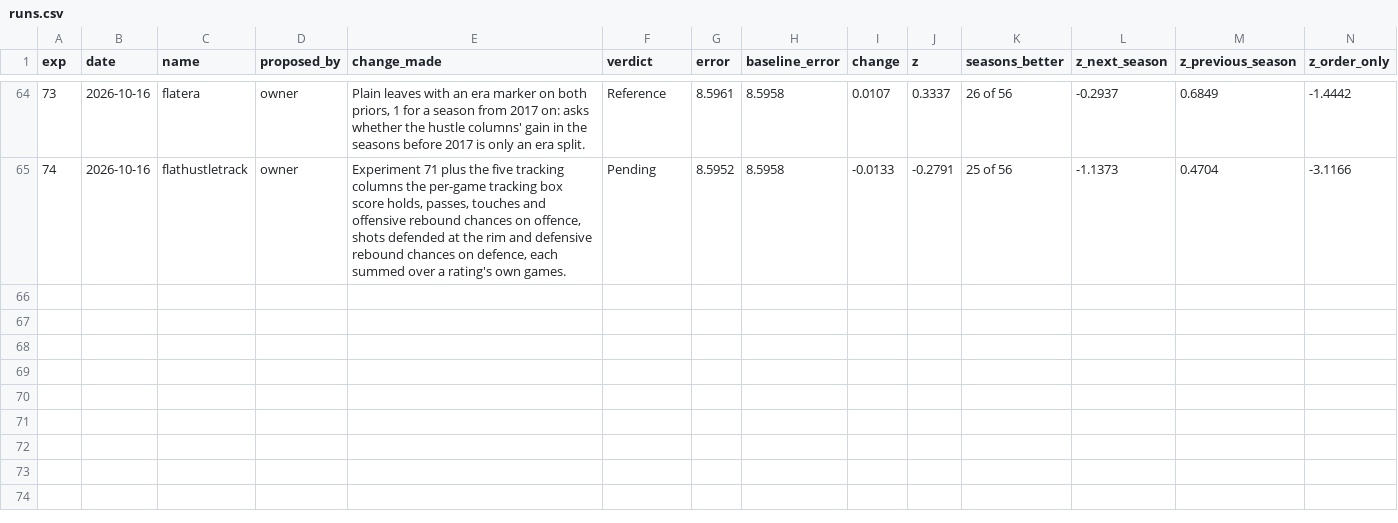
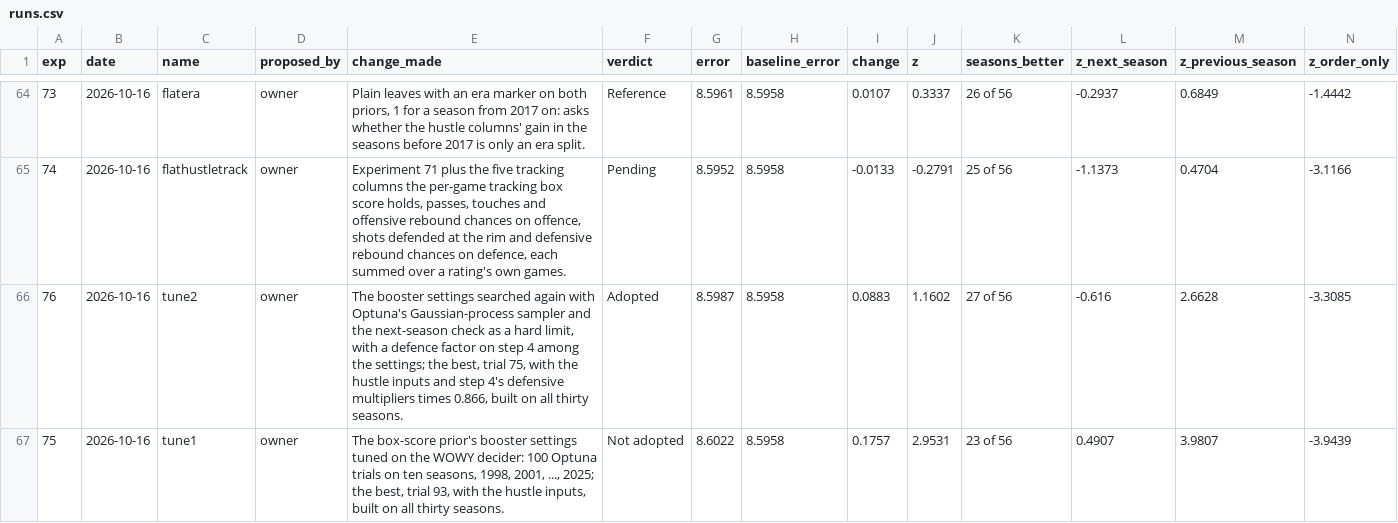
Before and after one commit to bbstats/openrapm, a CSV file: experiments/runs.csv, drawn as a sheet; only a part is shown, gaps mark what is left out; rows hold the shown columns only; the diff names each change by its address in the sheet, - before the commit and + after, or states it on an @@ line.

```diff
--- a/experiments/runs.csv
+++ b/experiments/runs.csv
+row 66: 76 | 2026-10-16 | tune2 | owner | The booster settings searched again with Optuna's Gaussian-process sampler and the next-season check as a hard limit, with a defence factor on step 4 among the settings; the best, trial 75, with the hustle inputs and step 4's defensive multipliers times 0.866, built on all thirty seasons. | Adopted | 8.5987 | 8.5958 | 0.0883 | 1.1602 | 27 of 56 | -0.616 | 2.6628 | -3.3085
+row 67: 75 | 2026-10-16 | tune1 | owner | The box-score prior's booster settings tuned on the WOWY decider: 100 Optuna trials on ten seasons, 1998, 2001, ..., 2025; the best, trial 93, with the hustle inputs, built on all thirty seasons. | Not adopted | 8.6022 | 8.5958 | 0.1757 | 2.9531 | 23 of 56 | 0.4907 | 3.9807 | -3.9439
```
Also changed, not shown: 55 other files.
